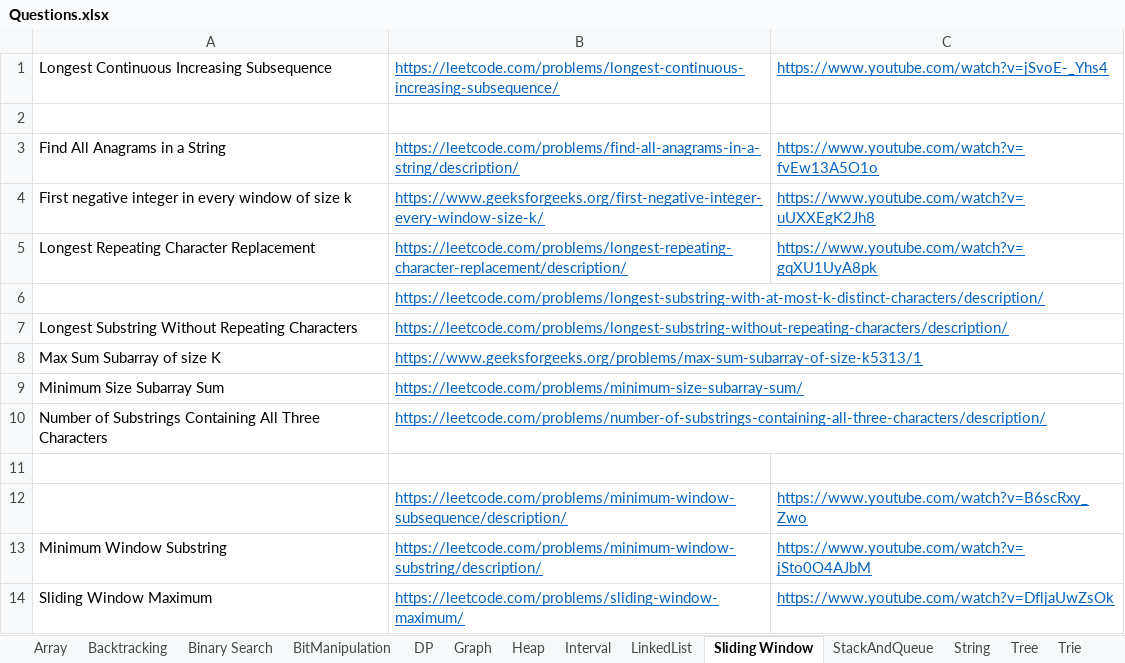
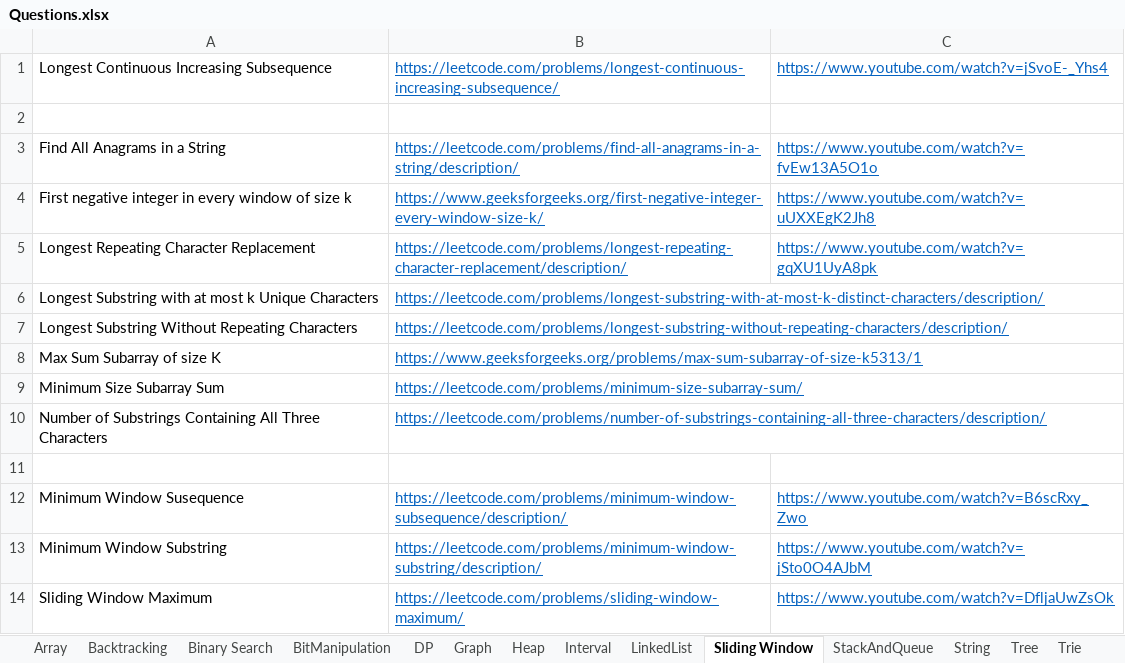
Before and after one commit to hareramcse/Datastructure, an Excel workbook: Questions.xlsx, sheet Sliding Window, drawn as a sheet; values as stored, in another font and other column widths than the file's, no borders; the diff names each change by its address in the sheet, - before the commit and + after, or states it on an @@ line.

```diff
--- a/Questions.xlsx (sheet Sliding Window)
+++ b/Questions.xlsx (sheet Sliding Window)
-A6: (empty)
+A6: Longest Substring with at most k Unique Characters
-A12: (empty)
+A12: Minimum Window Susequence
```
Also changed, not shown: sheet Backtracking, 4 other files.
